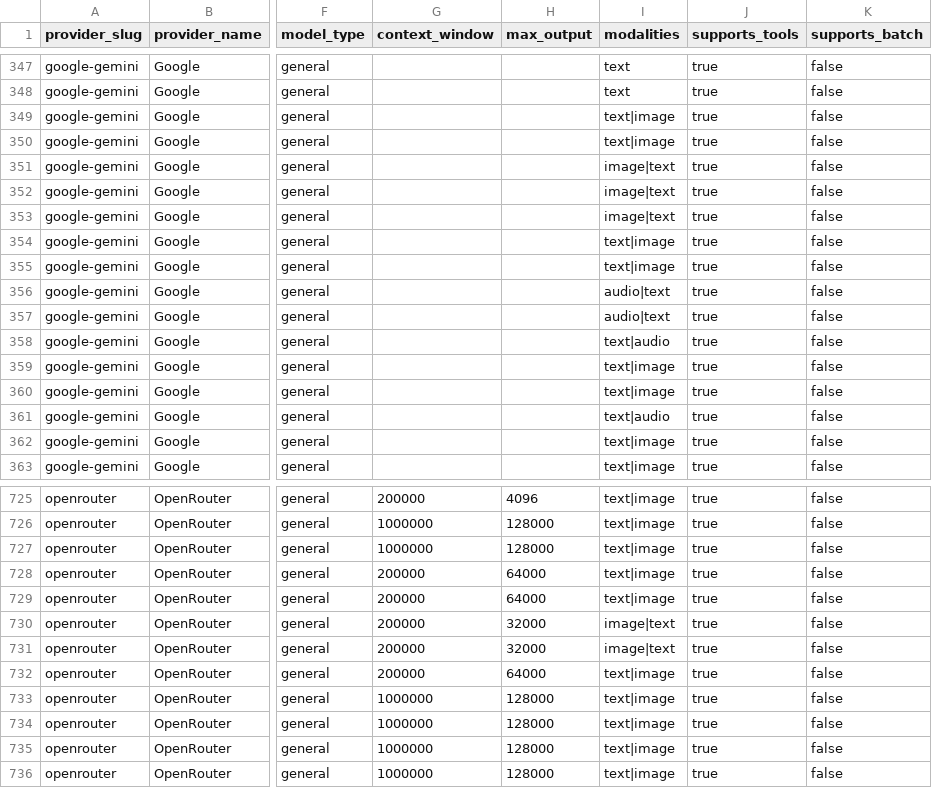
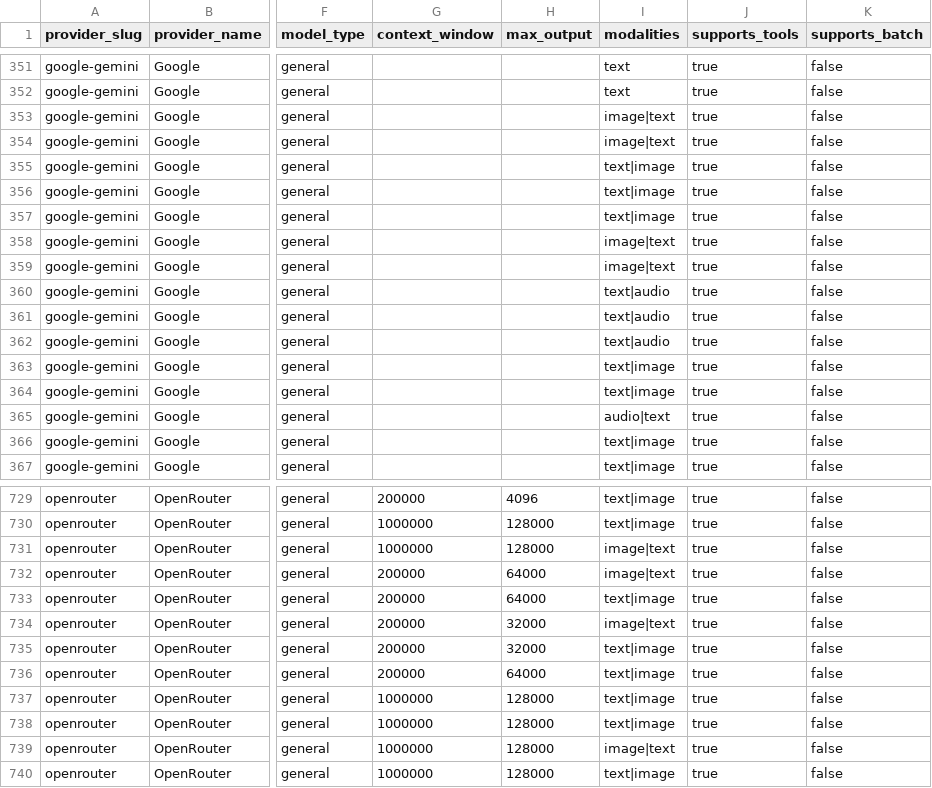
Before and after one commit to llmrates/llm-pricing-dataset, a CSV file: data/models.csv, drawn as a sheet; only a part is shown, gaps mark what is left out; addresses are those after the commit; the diff covers the shown part only; the diff names each change by its address in the sheet, - before the commit and + after, or states it on an @@ line.

```diff
--- a/data/models.csv
+++ b/data/models.csv
-I353:I354 (modalities): text|image
+I353:I354 (modalities): image|text
-I355:I357 (modalities): image|text
+I355:I357 (modalities): text|image
-I358:I359 (modalities): text|image
+I358:I359 (modalities): image|text
-I360:I361 (modalities): audio|text
+I360:I361 (modalities): text|audio
-I365 (modalities): text|audio
+I365 (modalities): audio|text
-I731:I732 (modalities): text|image
+I731:I732 (modalities): image|text
-I735 (modalities): image|text
+I735 (modalities): text|image
-I739 (modalities): text|image
+I739 (modalities): image|text
```
Also changed, not shown: 4 added rows, 3 moved rows and 40 edited cells elsewhere in this file, data/providers.csv, 3 other files.
